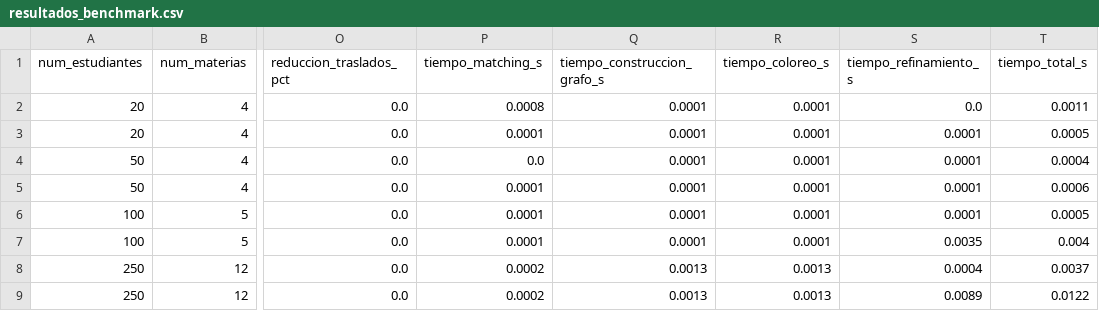
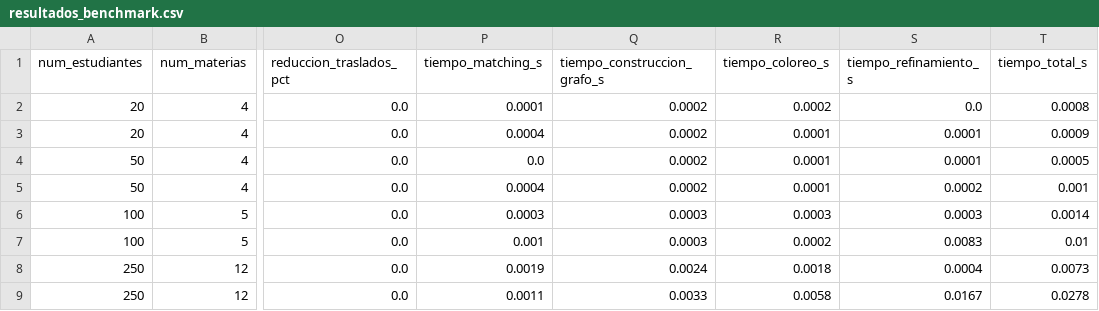
Before and after one commit to carlos1313-dev/timetabling-api, a CSV file: experimentos/resultados_benchmark.csv, drawn as a sheet; only a part is shown, gaps mark what is left out; the diff covers the shown part only; the diff names each change by its address in the sheet, - before the commit and + after, or states it on an @@ line.

Commit message:
Add: resultados.csv

```diff
--- a/experimentos/resultados_benchmark.csv
+++ b/experimentos/resultados_benchmark.csv
-P2 (tiempo_matching_s): 0.0008
+P2 (tiempo_matching_s): 0.0001
-Q2:Q5 (tiempo_construccion_grafo_s): 0.0001
+Q2:Q5 (tiempo_construccion_grafo_s): 0.0002
-R2 (tiempo_coloreo_s): 0.0001
+R2 (tiempo_coloreo_s): 0.0002
-T2 (tiempo_total_s): 0.0011
+T2 (tiempo_total_s): 0.0008
-P3 (tiempo_matching_s): 0.0001
+P3 (tiempo_matching_s): 0.0004
-T3 (tiempo_total_s): 0.0005
+T3 (tiempo_total_s): 0.0009
-T4 (tiempo_total_s): 0.0004
+T4 (tiempo_total_s): 0.0005
-P5 (tiempo_matching_s): 0.0001
+P5 (tiempo_matching_s): 0.0004
-S5 (tiempo_refinamiento_s): 0.0001
+S5 (tiempo_refinamiento_s): 0.0002
-T5 (tiempo_total_s): 0.0006
+T5 (tiempo_total_s): 0.001
-P6 (tiempo_matching_s): 0.0001
+P6 (tiempo_matching_s): 0.0003
-Q6:Q7 (tiempo_construccion_grafo_s): 0.0001
+Q6:Q7 (tiempo_construccion_grafo_s): 0.0003
-R6 (tiempo_coloreo_s): 0.0001
+R6 (tiempo_coloreo_s): 0.0003
-S6 (tiempo_refinamiento_s): 0.0001
+S6 (tiempo_refinamiento_s): 0.0003
-T6 (tiempo_total_s): 0.0005
+T6 (tiempo_total_s): 0.0014
-P7 (tiempo_matching_s): 0.0001
+P7 (tiempo_matching_s): 0.001
-R7 (tiempo_coloreo_s): 0.0001
+R7 (tiempo_coloreo_s): 0.0002
-S7 (tiempo_refinamiento_s): 0.0035
+S7 (tiempo_refinamiento_s): 0.0083
-T7 (tiempo_total_s): 0.004
+T7 (tiempo_total_s): 0.01
-P8 (tiempo_matching_s): 0.0002
+P8 (tiempo_matching_s): 0.0019
-Q8 (tiempo_construccion_grafo_s): 0.0013
+Q8 (tiempo_construccion_grafo_s): 0.0024
-R8 (tiempo_coloreo_s): 0.0013
+R8 (tiempo_coloreo_s): 0.0018
-T8 (tiempo_total_s): 0.0037
+T8 (tiempo_total_s): 0.0073
-P9 (tiempo_matching_s): 0.0002
+P9 (tiempo_matching_s): 0.0011
-Q9 (tiempo_construccion_grafo_s): 0.0013
+Q9 (tiempo_construccion_grafo_s): 0.0033
-R9 (tiempo_coloreo_s): 0.0013
+R9 (tiempo_coloreo_s): 0.0058
-S9 (tiempo_refinamiento_s): 0.0089
+S9 (tiempo_refinamiento_s): 0.0167
-T9 (tiempo_total_s): 0.0122
+T9 (tiempo_total_s): 0.0278
```
Also changed, not shown: 30 edited cells elsewhere in this file.
